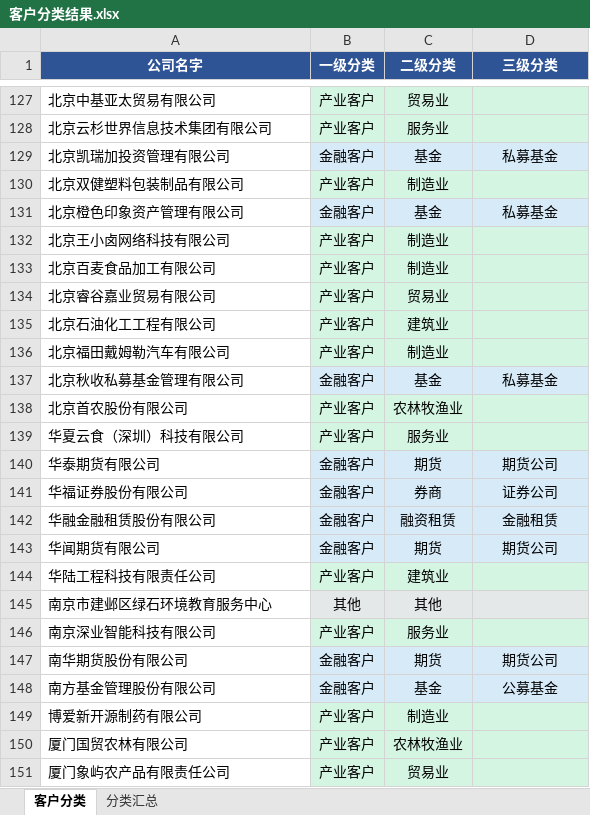
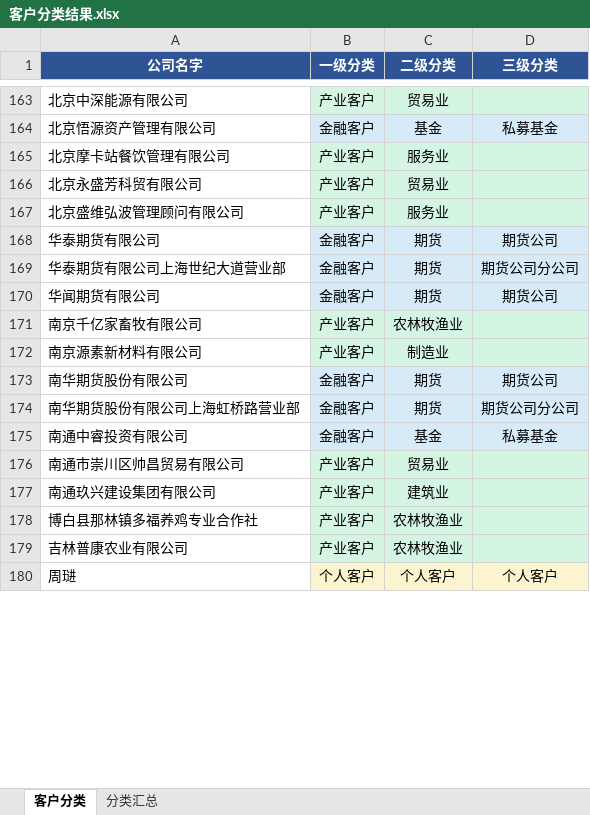
Before and after one commit to Leo123456789011/hello-world, an Excel workbook: 客户分类结果.xlsx, sheet 客户分类, drawn as a sheet; only a part is shown, gaps mark what is left out; values as stored, in another font and other column widths than the file's, no borders; removed rows and columns are numbered as before the commit, all else as after; the diff covers the shown part only; the diff names each change by its address in the sheet, - before the commit and + after, or states it on an @@ line.

```diff
--- a/客户分类结果.xlsx (sheet 客户分类)
+++ b/客户分类结果.xlsx (sheet 客户分类)
-A163 (公司名字): 北京中基亚太贸易有限公司
+A163 (公司名字): 北京中深能源有限公司
-row 128: 北京云杉世界信息技术集团有限公司 | 产业客户 | 服务业
-row 129: 北京凯瑞加投资管理有限公司 | 金融客户 | 基金 | 私募基金
-row 130: 北京双健塑料包装制品有限公司 | 产业客户 | 制造业
-A164 (公司名字): 北京橙色印象资产管理有限公司
+A164 (公司名字): 北京悟源资产管理有限公司
-row 132: 北京王小卤网络科技有限公司 | 产业客户 | 制造业
-row 133: 北京百麦食品加工有限公司 | 产业客户 | 制造业
+row 165: 北京摩卡站餐饮管理有限公司 | 产业客户 | 服务业
-A166 (公司名字): 北京睿谷嘉业贸易有限公司
+A166 (公司名字): 北京永盛芳科贸有限公司
-row 135: 北京石油化工工程有限公司 | 产业客户 | 建筑业
-row 136: 北京福田戴姆勒汽车有限公司 | 产业客户 | 制造业
-row 137: 北京秋收私募基金管理有限公司 | 金融客户 | 基金 | 私募基金
-row 138: 北京首农股份有限公司 | 产业客户 | 农林牧渔业
-A167 (公司名字): 华夏云食（深圳）科技有限公司
+A167 (公司名字): 北京盛维弘波管理顾问有限公司
-row 141: 华福证券股份有限公司 | 金融客户 | 券商 | 证券公司
-row 142: 华融金融租赁股份有限公司 | 金融客户 | 融资租赁 | 金融租赁
+row 169: 华泰期货有限公司上海世纪大道营业部 | 金融客户 | 期货 | 期货公司分公司
-row 144: 华陆工程科技有限责任公司 | 产业客户 | 建筑业
-row 145: 南京市建邺区绿石环境教育服务中心 | 其他 | 其他
-row 146: 南京深业智能科技有限公司 | 产业客户 | 服务业
+row 171: 南京千亿家畜牧有限公司 | 产业客户 | 农林牧渔业
+row 172: 南京源素新材料有限公司 | 产业客户 | 制造业
+row 174: 南华期货股份有限公司上海虹桥路营业部 | 金融客户 | 期货 | 期货公司分公司
-A175 (公司名字): 南方基金管理股份有限公司
+A175 (公司名字): 南通中睿投资有限公司
-D175 (三级分类): 公募基金
+D175 (三级分类): 私募基金
-row 149: 博爱新开源制药有限公司 | 产业客户 | 制造业
+row 176: 南通市崇川区帅昌贸易有限公司 | 产业客户 | 贸易业
+row 177: 南通玖兴建设集团有限公司 | 产业客户 | 建筑业
+row 178: 博白县那林镇多福养鸡专业合作社 | 产业客户 | 农林牧渔业
-A179 (公司名字): 厦门国贸农林有限公司
+A179 (公司名字): 吉林普康农业有限公司
-row 151: 厦门象屿农产品有限责任公司 | 产业客户 | 贸易业
+row 180: 周琎 | 个人客户 | 个人客户 | 个人客户
```
Also changed, not shown: 215 added rows, 241 removed rows and 78 edited cells elsewhere in this sheet, sheet 分类汇总, 4 other files.
